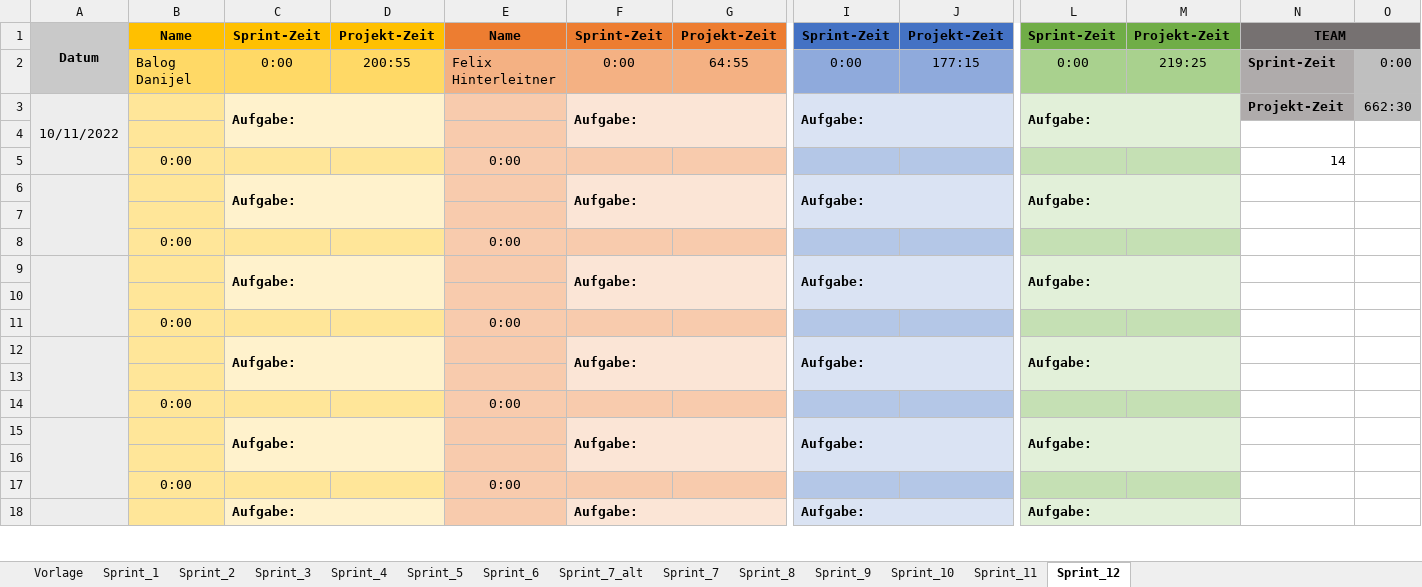
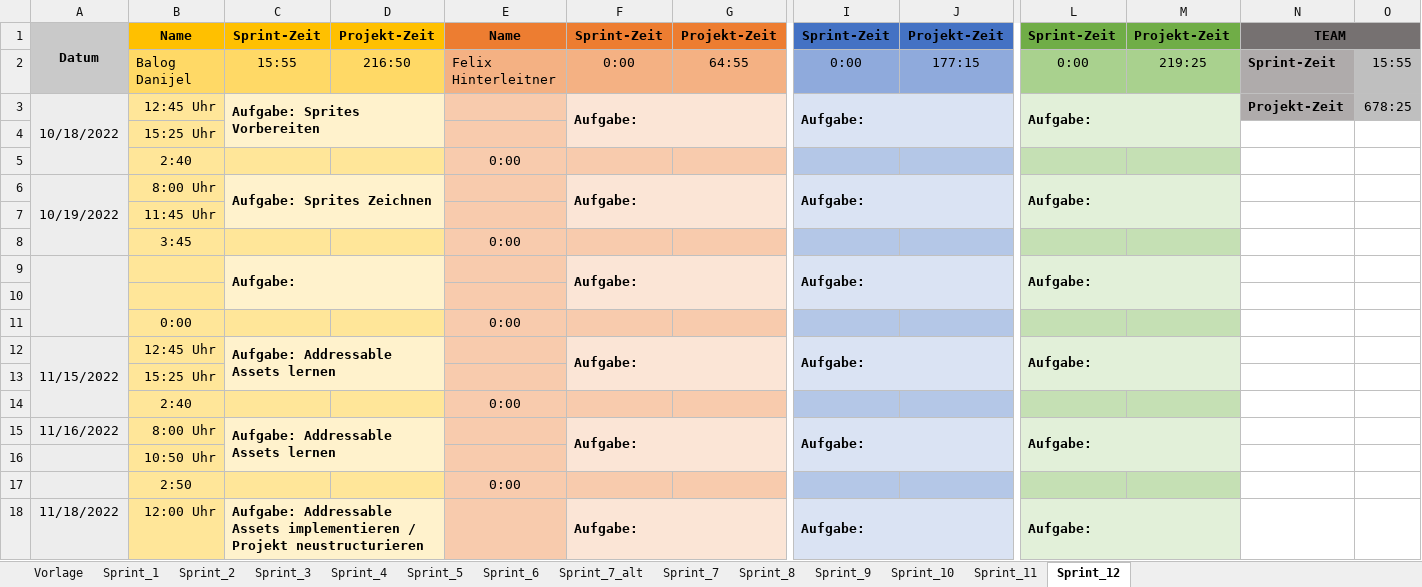
Before and after one commit to FragonGamer/ishjarta, an Excel workbook: Zeitaufzeichnung_Ishjarta.xlsx, sheet Sprint_12, drawn as a sheet; only a part is shown, gaps mark what is left out; values as stored, in another font and other column widths than the file's, no borders; removed rows and columns are numbered as before the commit, all else as after; rows hold the shown columns only; the diff covers the shown part only; the diff names each change by its address in the sheet, - before the commit and + after, or states it on an @@ line.

```diff
--- a/Zeitaufzeichnung_Ishjarta.xlsx (sheet Sprint_12)
+++ b/Zeitaufzeichnung_Ishjarta.xlsx (sheet Sprint_12)
-C2: 0:00
+C2: 15:55
-D2: 200:55
+D2: 216:50
-O2: 0:00
+O2: 15:55
-A3: 10/11/2022
+A3: 10/18/2022
-B3: (empty)
+B3: 12:45 Uhr
-C3: Aufgabe:
+C3: Aufgabe: Sprites Vorbereiten
-O3: 662:30
+O3: 678:25
-B4: (empty)
+B4: 15:25 Uhr
-B5: 0:00
+B5: 2:40
-N5: 14
+N5: (empty)
+row 6: 10/19/2022 | 8:00 Uhr | Aufgabe: Sprites Zeichnen |  |  | Aufgabe: |  | Aufgabe: |  | Aufgabe:
+row 7:  | 11:45 Uhr
+row 8:  | 3:45 |  |  | 0:00
-A12: (empty)
+A12: 11/15/2022
-B12: (empty)
+B12: 12:45 Uhr
-C12: Aufgabe:
+C12: Aufgabe: Addressable Assets lernen
-B13: (empty)
+B13: 15:25 Uhr
-B14: 0:00
+B14: 2:40
-A15: (empty)
+A15: 11/16/2022
-A12:A14 merged
-B15: (empty)
+B15: 8:00 Uhr
-C15: Aufgabe:
+C15: Aufgabe: Addressable Assets lernen
-B16: (empty)
+B16: 10:50 Uhr
-B17: 0:00
+B17: 2:50
-row 15:  |  | Aufgabe: |  |  | Aufgabe: |  | Aufgabe: |  | Aufgabe:
-row 18: (empty)
+row 18: 11/18/2022 | 12:00 Uhr | Aufgabe: Addressable Assets implementieren / Projekt neustructurieren |  |  | Aufgabe: |  | Aufgabe: |  | Aufgabe:
+C18:D19 merged
+F18:G19 merged
+I18:J19 merged
+L18:M19 merged
-row 17:  | 0:00 |  |  | 0:00
-row 18:  |  | Aufgabe: |  |  | Aufgabe: |  | Aufgabe: |  | Aufgabe:
```
Also changed, not shown: 2 edited cells elsewhere in this sheet, formulas that keep their value.
